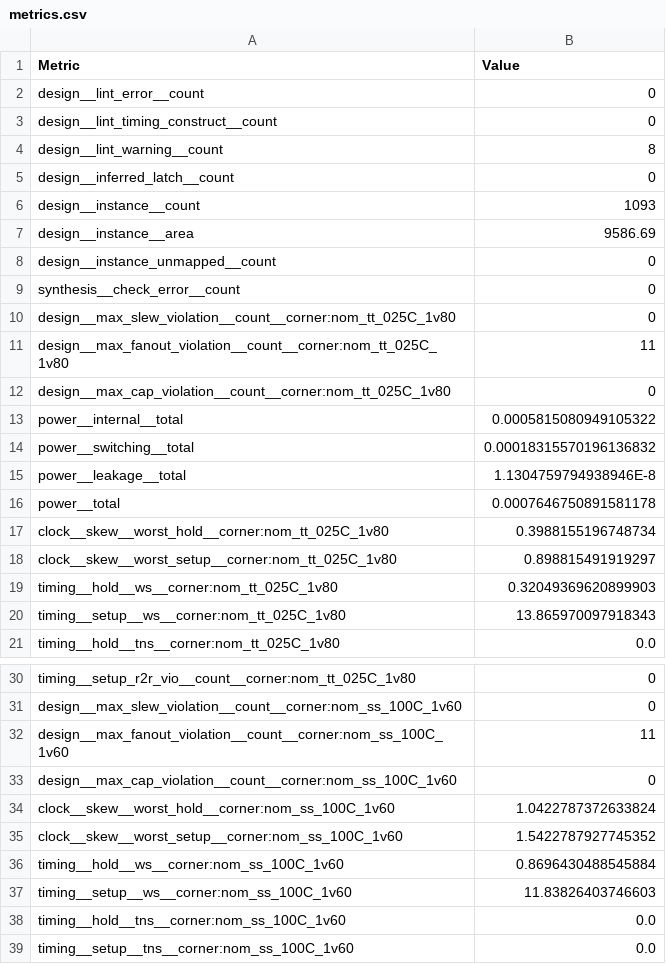
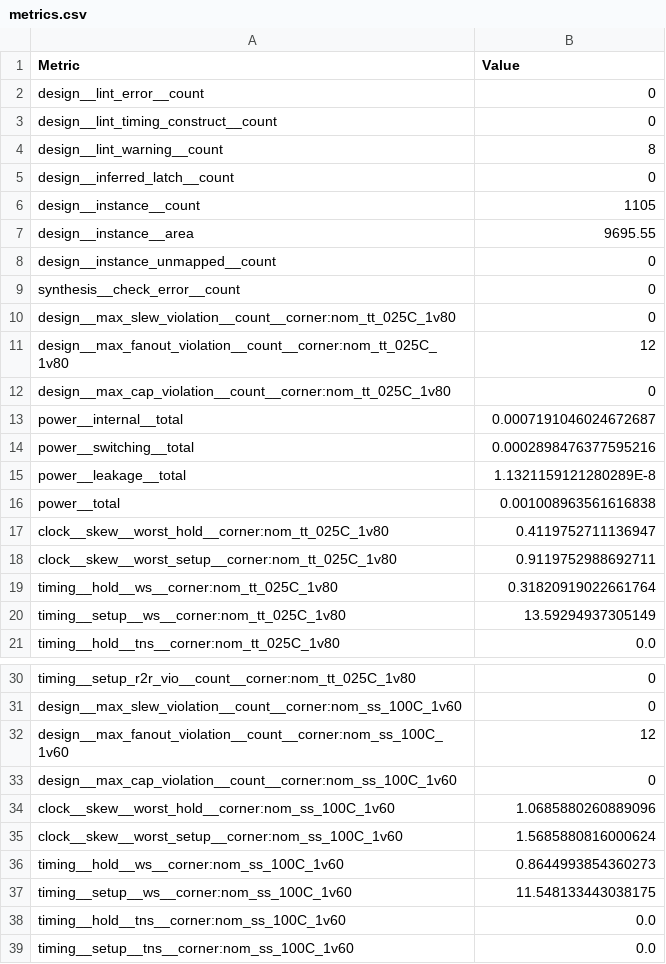
Before and after one commit to krisjdev/tinytapeout-sky-25a, a CSV file: projects/tt_um_spi2ws2811x16/stats/metrics.csv, drawn as a sheet; only a part is shown, gaps mark what is left out; the diff covers the shown part only.

```diff
--- a/projects/tt_um_spi2ws2811x16/stats/metrics.csv
+++ b/projects/tt_um_spi2ws2811x16/stats/metrics.csv
@@ -5,4 +5,4 @@ design__lint_warning__count,8
 design__inferred_latch__count,0
-design__instance__count,1093
-design__instance__area,9586.69
+design__instance__count,1105
+design__instance__area,9695.55
 design__instance_unmapped__count,0
@@ -10,12 +10,12 @@ synthesis__check_error__count,0
 design__max_slew_violation__count__corner:nom_tt_025C_1v80,0
-design__max_fanout_violation__count__corner:nom_tt_025C_1v80,11
+design__max_fanout_violation__count__corner:nom_tt_025C_1v80,12
 design__max_cap_violation__count__corner:nom_tt_025C_1v80,0
-power__internal__total,0.0005815080949105322
-power__switching__total,0.00018315570196136832
-power__leakage__total,1.1304759794938946E-8
-power__total,0.0007646750891581178
-clock__skew__worst_hold__corner:nom_tt_025C_1v80,0.3988155196748734
-clock__skew__worst_setup__corner:nom_tt_025C_1v80,0.898815491919297
-timing__hold__ws__corner:nom_tt_025C_1v80,0.32049369620899903
-timing__setup__ws__corner:nom_tt_025C_1v80,13.865970097918343
+power__internal__total,0.0007191046024672687
+power__switching__total,0.0002898476377595216
+power__leakage__total,1.1321159121280289E-8
+power__total,0.001008963561616838
+clock__skew__worst_hold__corner:nom_tt_025C_1v80,0.4119752711136947
+clock__skew__worst_setup__corner:nom_tt_025C_1v80,0.9119752988692711
+timing__hold__ws__corner:nom_tt_025C_1v80,0.31820919022661764
+timing__setup__ws__corner:nom_tt_025C_1v80,13.59294937305149
 timing__hold__tns__corner:nom_tt_025C_1v80,0.0
@@ -31,8 +31,8 @@ timing__setup_r2r_vio__count__corner:nom_tt_025C_1v80,0
 design__max_slew_violation__count__corner:nom_ss_100C_1v60,0
-design__max_fanout_violation__count__corner:nom_ss_100C_1v60,11
+design__max_fanout_violation__count__corner:nom_ss_100C_1v60,12
 design__max_cap_violation__count__corner:nom_ss_100C_1v60,0
-clock__skew__worst_hold__corner:nom_ss_100C_1v60,1.0422787372633824
-clock__skew__worst_setup__corner:nom_ss_100C_1v60,1.5422787927745352
-timing__hold__ws__corner:nom_ss_100C_1v60,0.8696430488545884
-timing__setup__ws__corner:nom_ss_100C_1v60,11.83826403746603
+clock__skew__worst_hold__corner:nom_ss_100C_1v60,1.0685880260889096
+clock__skew__worst_setup__corner:nom_ss_100C_1v60,1.5685880816000624
+timing__hold__ws__corner:nom_ss_100C_1v60,0.8644993854360273
+timing__setup__ws__corner:nom_ss_100C_1v60,11.548133443038175
 timing__hold__tns__corner:nom_ss_100C_1v60,0.0
```
Also changed, not shown: 92 edited cells elsewhere in this file, 7 other files.
